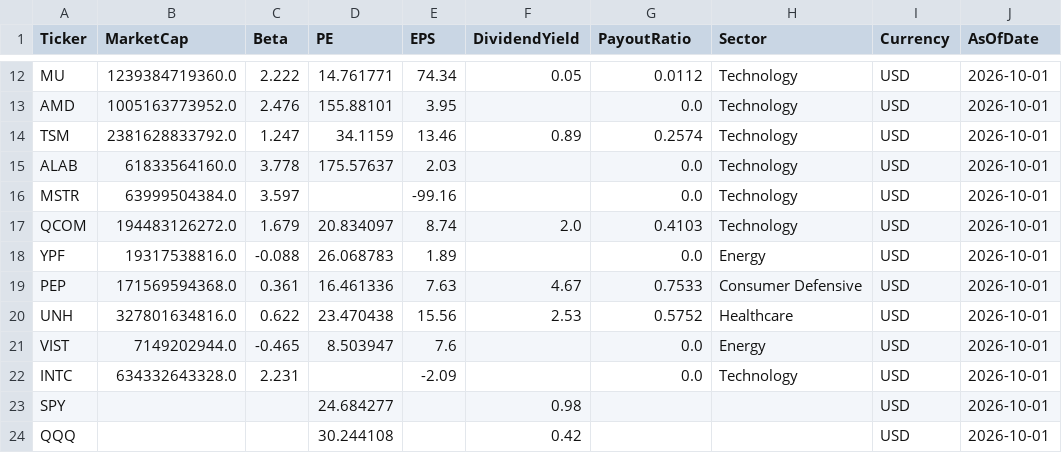
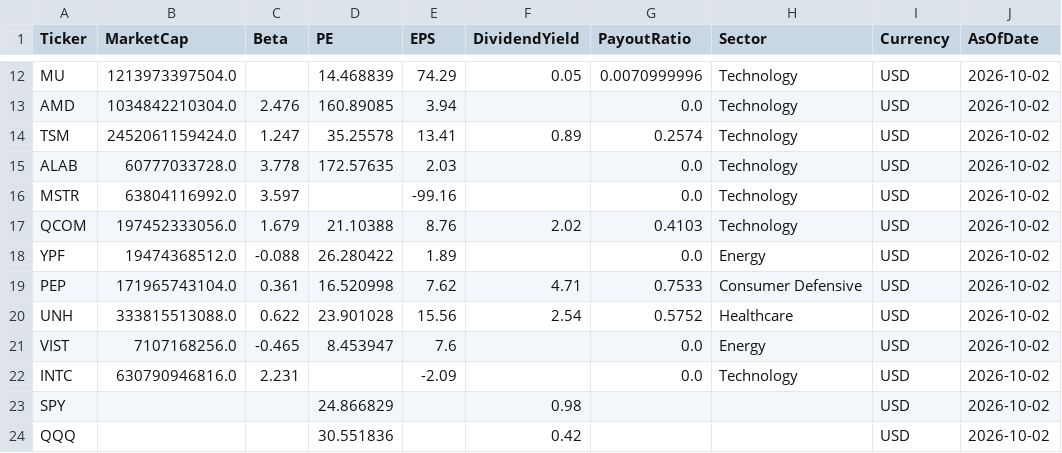
Before and after one commit to jpzingoni/stocks-market, a CSV file: fundamentals_yahoo.csv, drawn as a sheet; only a part is shown, gaps mark what is left out; the diff covers the shown part only; the diff names each change by its address in the sheet, - before the commit and + after, or states it on an @@ line.

```diff
--- a/fundamentals_yahoo.csv
+++ b/fundamentals_yahoo.csv
-B12 (MarketCap): 1239384719360.0
+B12 (MarketCap): 1213973397504.0
-C12 (Beta): 2.222
+C12 (Beta): (empty)
-D12 (PE): 14.761771
+D12 (PE): 14.468839
-E12 (EPS): 74.34
+E12 (EPS): 74.29
-G12 (PayoutRatio): 0.0112
+G12 (PayoutRatio): 0.0070999996
-J12:J24 (AsOfDate): 2026-10-01
+J12:J24 (AsOfDate): 2026-10-02
-B13 (MarketCap): 1005163773952.0
+B13 (MarketCap): 1034842210304.0
-D13 (PE): 155.88101
+D13 (PE): 160.89085
-E13 (EPS): 3.95
+E13 (EPS): 3.94
-B14 (MarketCap): 2381628833792.0
+B14 (MarketCap): 2452061159424.0
-D14 (PE): 34.1159
+D14 (PE): 35.25578
-E14 (EPS): 13.46
+E14 (EPS): 13.41
-B15 (MarketCap): 61833564160.0
+B15 (MarketCap): 60777033728.0
-D15 (PE): 175.57637
+D15 (PE): 172.57635
-B16 (MarketCap): 63999504384.0
+B16 (MarketCap): 63804116992.0
-B17 (MarketCap): 194483126272.0
+B17 (MarketCap): 197452333056.0
-D17 (PE): 20.834097
+D17 (PE): 21.10388
-E17 (EPS): 8.74
+E17 (EPS): 8.76
-F17 (DividendYield): 2.0
+F17 (DividendYield): 2.02
-B18 (MarketCap): 19317538816.0
+B18 (MarketCap): 19474368512.0
-D18 (PE): 26.068783
+D18 (PE): 26.280422
-B19 (MarketCap): 171569594368.0
+B19 (MarketCap): 171965743104.0
-D19 (PE): 16.461336
+D19 (PE): 16.520998
-E19 (EPS): 7.63
+E19 (EPS): 7.62
-F19 (DividendYield): 4.67
+F19 (DividendYield): 4.71
-B20 (MarketCap): 327801634816.0
+B20 (MarketCap): 333815513088.0
-D20 (PE): 23.470438
+D20 (PE): 23.901028
-F20 (DividendYield): 2.53
+F20 (DividendYield): 2.54
-B21 (MarketCap): 7149202944.0
+B21 (MarketCap): 7107168256.0
-D21 (PE): 8.503947
+D21 (PE): 8.453947
-B22 (MarketCap): 634332643328.0
+B22 (MarketCap): 630790946816.0
-D23 (PE): 24.684277
+D23 (PE): 24.866829
-D24 (PE): 30.244108
+D24 (PE): 30.551836
```
Also changed, not shown: 70 edited cells elsewhere in this file, 1 other file.
